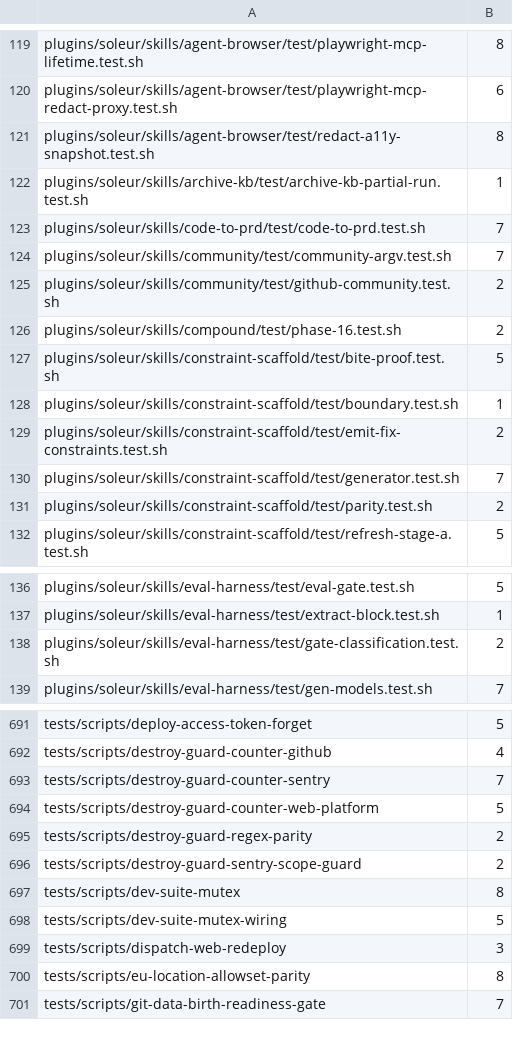
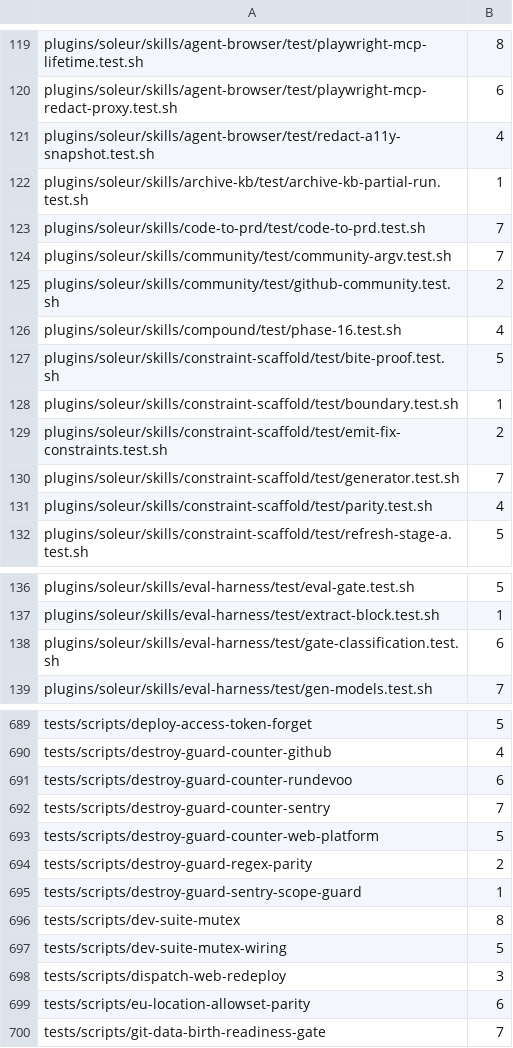
Before and after one commit to jikig-ai/soleur, a TSV file: scripts/suite-shard-legs.tsv, drawn as a sheet; only a part is shown, gaps mark what is left out; the diff covers the shown part only.

```diff
--- a/scripts/suite-shard-legs.tsv
+++ b/scripts/suite-shard-legs.tsv
@@ -120,3 +120,3 @@ plugins/soleur/skills/agent-browser/test/playwright-mcp-lifetime.test.sh	8
 plugins/soleur/skills/agent-browser/test/playwright-mcp-redact-proxy.test.sh	6
-plugins/soleur/skills/agent-browser/test/redact-a11y-snapshot.test.sh	8
+plugins/soleur/skills/agent-browser/test/redact-a11y-snapshot.test.sh	4
 plugins/soleur/skills/archive-kb/test/archive-kb-partial-run.test.sh	1
@@ -125,3 +125,3 @@ plugins/soleur/skills/community/test/community-argv.test.sh	7
 plugins/soleur/skills/community/test/github-community.test.sh	2
-plugins/soleur/skills/compound/test/phase-16.test.sh	2
+plugins/soleur/skills/compound/test/phase-16.test.sh	4
 plugins/soleur/skills/constraint-scaffold/test/bite-proof.test.sh	5
@@ -130,3 +130,3 @@ plugins/soleur/skills/constraint-scaffold/test/emit-fix-constraints.test.sh	2
 plugins/soleur/skills/constraint-scaffold/test/generator.test.sh	7
-plugins/soleur/skills/constraint-scaffold/test/parity.test.sh	2
+plugins/soleur/skills/constraint-scaffold/test/parity.test.sh	4
 plugins/soleur/skills/constraint-scaffold/test/refresh-stage-a.test.sh	5
@@ -137,3 +137,3 @@ plugins/soleur/skills/eval-harness/test/eval-gate.test.sh	5
 plugins/soleur/skills/eval-harness/test/extract-block.test.sh	1
-plugins/soleur/skills/eval-harness/test/gate-classification.test.sh	2
+plugins/soleur/skills/eval-harness/test/gate-classification.test.sh	6
 plugins/soleur/skills/eval-harness/test/gen-models.test.sh	7
@@ -692,2 +690,3 @@ tests/scripts/deploy-access-token-forget	5
 tests/scripts/destroy-guard-counter-github	4
+tests/scripts/destroy-guard-counter-rundevoo	6
 tests/scripts/destroy-guard-counter-sentry	7
@@ -695,3 +694,3 @@ tests/scripts/destroy-guard-counter-web-platform	5
 tests/scripts/destroy-guard-regex-parity	2
-tests/scripts/destroy-guard-sentry-scope-guard	2
+tests/scripts/destroy-guard-sentry-scope-guard	1
 tests/scripts/dev-suite-mutex	8
@@ -699,3 +698,3 @@ tests/scripts/dev-suite-mutex-wiring	5
 tests/scripts/dispatch-web-redeploy	3
-tests/scripts/eu-location-allowset-parity	8
+tests/scripts/eu-location-allowset-parity	6
 tests/scripts/git-data-birth-readiness-gate	7
```
Also changed, not shown: 3 added rows, 2 removed rows and 69 edited cells elsewhere in this file, scripts/required-check-wallclock-bounds.tsv, scripts/suite-durations.tsv, 24 other files.
